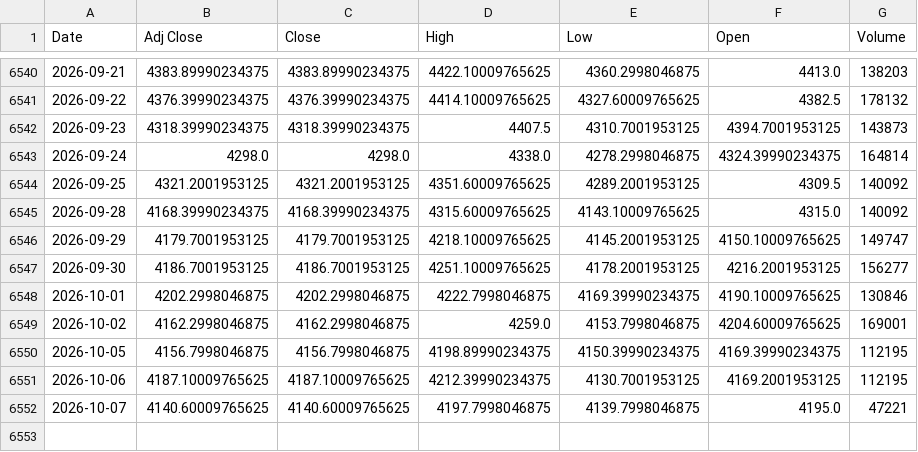
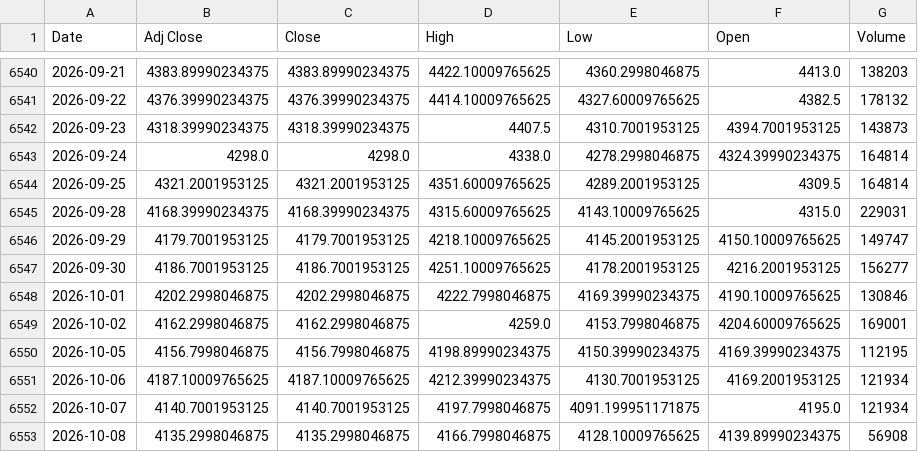
Before and after one commit to ahmed18y/GoldMind2, a CSV file: data/raw/02_CORE/Gold_World.csv, drawn as a sheet; only a part is shown, gaps mark what is left out.

```diff
--- a/data/raw/02_CORE/Gold_World.csv
+++ b/data/raw/02_CORE/Gold_World.csv
@@ -6543,4 +6543,4 @@
 2026-09-24,4298.0,4298.0,4338.0,4278.2998046875,4324.39990234375,164814
-2026-09-25,4321.2001953125,4321.2001953125,4351.60009765625,4289.2001953125,4309.5,140092
-2026-09-28,4168.39990234375,4168.39990234375,4315.60009765625,4143.10009765625,4315.0,140092
+2026-09-25,4321.2001953125,4321.2001953125,4351.60009765625,4289.2001953125,4309.5,164814
+2026-09-28,4168.39990234375,4168.39990234375,4315.60009765625,4143.10009765625,4315.0,229031
 2026-09-29,4179.7001953125,4179.7001953125,4218.10009765625,4145.2001953125,4150.10009765625,149747
@@ -6550,3 +6550,4 @@
 2026-10-05,4156.7998046875,4156.7998046875,4198.89990234375,4150.39990234375,4169.39990234375,112195
-2026-10-06,4187.10009765625,4187.10009765625,4212.39990234375,4130.7001953125,4169.2001953125,112195
-2026-10-07,4140.60009765625,4140.60009765625,4197.7998046875,4139.7998046875,4195.0,47221
+2026-10-06,4187.10009765625,4187.10009765625,4212.39990234375,4130.7001953125,4169.2001953125,121934
+2026-10-07,4140.7001953125,4140.7001953125,4197.7998046875,4091.199951171875,4195.0,121934
+2026-10-08,4135.2998046875,4135.2998046875,4166.7998046875,4128.10009765625,4139.89990234375,56908
```
Also changed, not shown: data/raw/02_CORE/USD_EGP.csv, data/raw/03_STRONG/US_Dollar_Index_DXY.csv, 14 other files.
